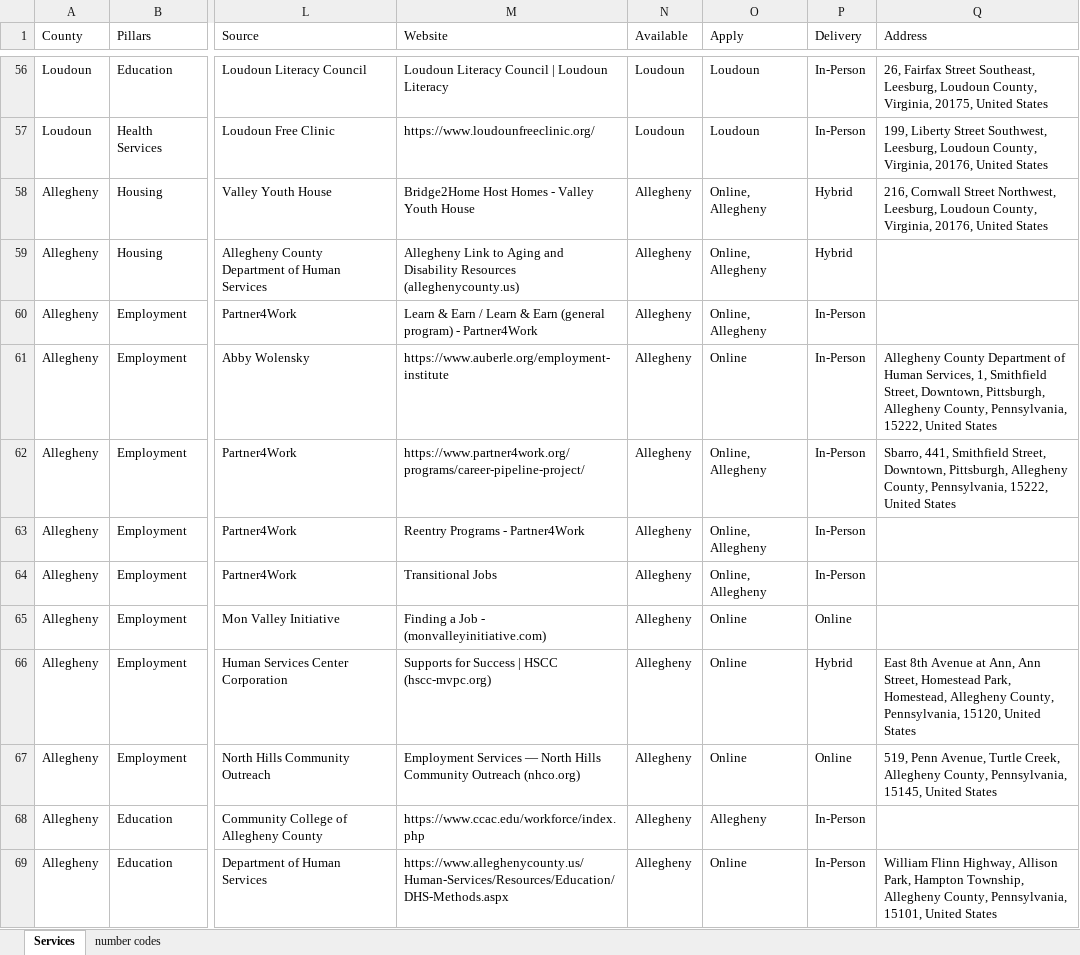
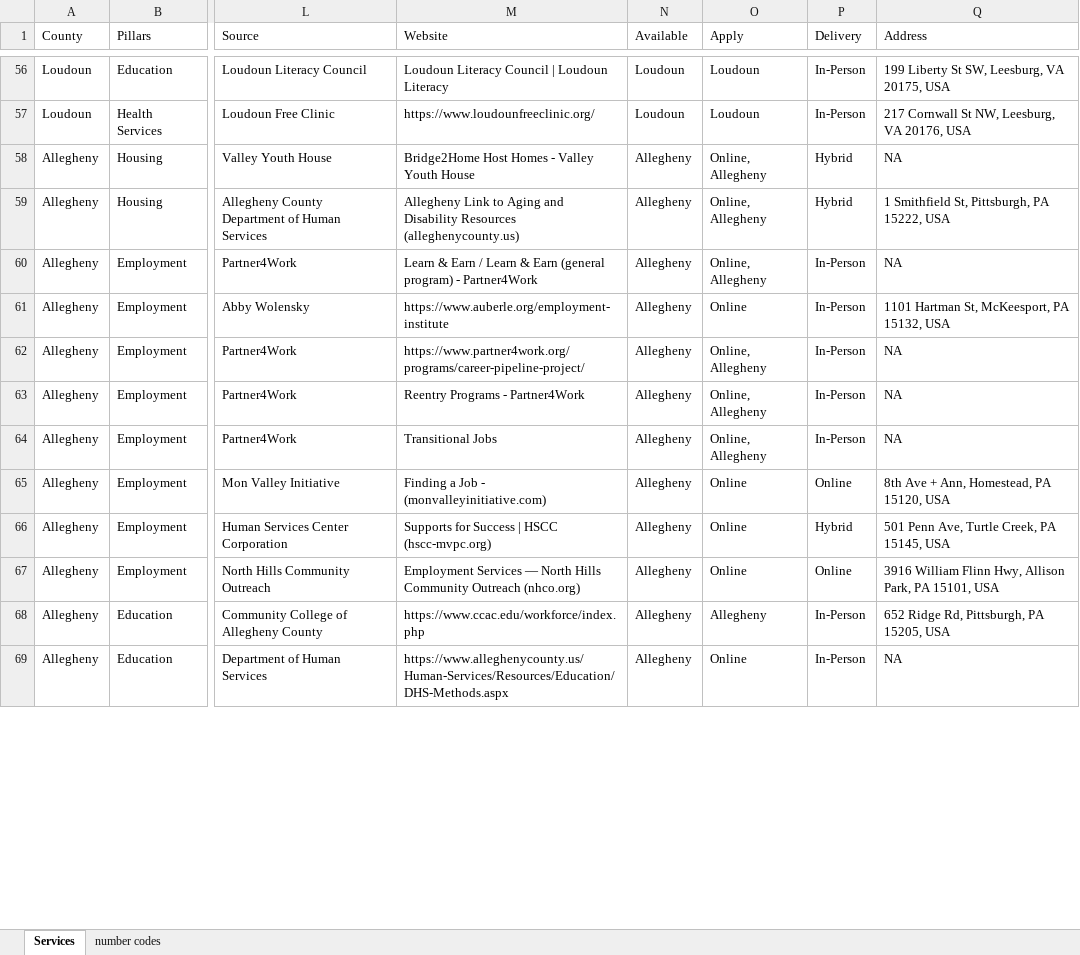
Before and after one commit to yangcheng258/2021_DSPG_Loudoun, an Excel workbook: ShinyApp/data/combined-programs.xlsx, sheet Services, drawn as a sheet; only a part is shown, gaps mark what is left out; values as stored, in another font and other column widths than the file's, no cell formats; the diff covers the shown part only; the diff names each change by its address in the sheet, - before the commit and + after, or states it on an @@ line.

```diff
--- a/ShinyApp/data/combined-programs.xlsx (sheet Services)
+++ b/ShinyApp/data/combined-programs.xlsx (sheet Services)
-Q56 (Address): 26, Fairfax Street Southeast, Leesburg, Loudoun County, Virginia, 20175, United States
+Q56 (Address): 199 Liberty St SW, Leesburg, VA 20175, USA
-Q57 (Address): 199, Liberty Street Southwest, Leesburg, Loudoun County, Virginia, 20176, United States
+Q57 (Address): 217 Cornwall St NW, Leesburg, VA 20176, USA
-Q58 (Address): 216, Cornwall Street Northwest, Leesburg, Loudoun County, Virginia, 20176, United States
+Q58 (Address): NA
-Q59 (Address): (empty)
+Q59 (Address): 1 Smithfield St, Pittsburgh, PA 15222, USA
-Q60 (Address): (empty)
+Q60 (Address): NA
-Q61 (Address): Allegheny County Department of Human Services, 1, Smithfield Street, Downtown, Pittsburgh, Allegheny County, Pennsylvania, 15222, United States
+Q61 (Address): 1101 Hartman St, McKeesport, PA 15132, USA
-Q62 (Address): Sbarro, 441, Smithfield Street, Downtown, Pittsburgh, Allegheny County, Pennsylvania, 15222, United States
+Q62 (Address): NA
-Q63:Q64 (Address): (empty)
+Q63:Q64 (Address): NA
-Q65 (Address): (empty)
+Q65 (Address): 8th Ave + Ann, Homestead, PA 15120, USA
-Q66 (Address): East 8th Avenue at Ann, Ann Street, Homestead Park, Homestead, Allegheny County, Pennsylvania, 15120, United States
+Q66 (Address): 501 Penn Ave, Turtle Creek, PA 15145, USA
-Q67 (Address): 519, Penn Avenue, Turtle Creek, Allegheny County, Pennsylvania, 15145, United States
+Q67 (Address): 3916 William Flinn Hwy, Allison Park, PA 15101, USA
-Q68 (Address): (empty)
+Q68 (Address): 652 Ridge Rd, Pittsburgh, PA 15205, USA
-Q69 (Address): William Flinn Highway, Allison Park, Hampton Township, Allegheny County, Pennsylvania, 15101, United States
+Q69 (Address): NA
```
Also changed, not shown: 101 edited cells elsewhere in this sheet, cell formats, 2 other files.
